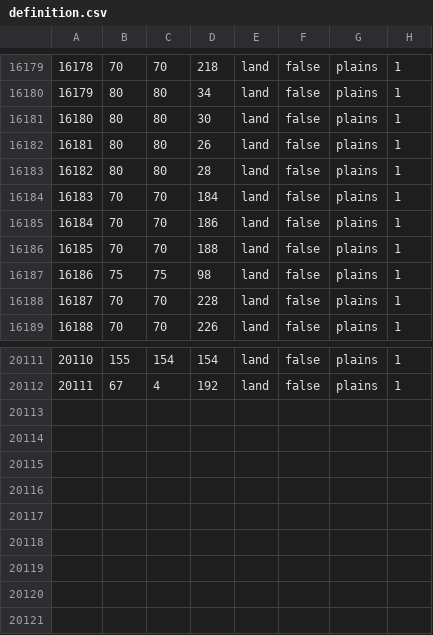
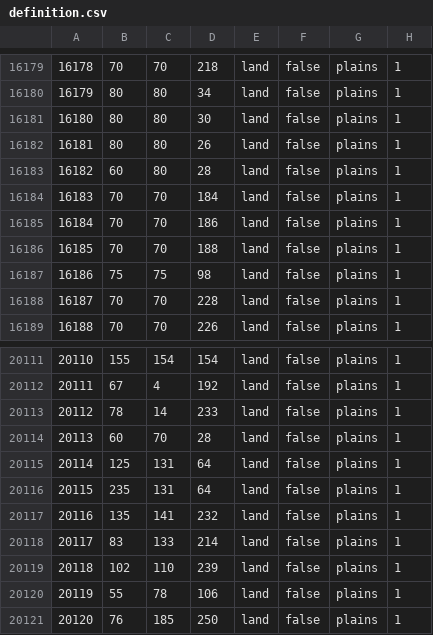
Before and after one commit to Scrylveon/ahgoverhaul, a CSV file: map/definition.csv, drawn as a sheet; only a part is shown, gaps mark what is left out.

```diff
--- a/map/definition.csv
+++ b/map/definition.csv
@@ -16182,3 +16182,3 @@
 16181;80;80;26;land;false;plains;1
-16182;80;80;28;land;false;plains;1
+16182;60;80;28;land;false;plains;1
 16183;70;70;184;land;false;plains;1
@@ -20112 +20112,10 @@
 20111;67;4;192;land;false;plains;1
+20112;78;14;233;land;false;plains;1
+20113;60;70;28;land;false;plains;1
+20114;125;131;64;land;false;plains;1
+20115;235;131;64;land;false;plains;1
+20116;135;141;232;land;false;plains;1
+20117;83;133;214;land;false;plains;1
+20118;102;110;239;land;false;plains;1
+20119;55;78;106;land;false;plains;1
+20120;76;185;250;land;false;plains;1
```
Also changed, not shown: 15 other files.
